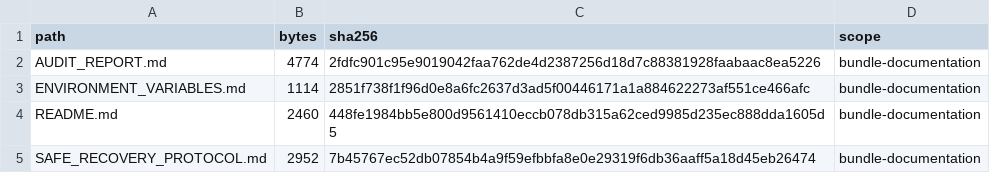
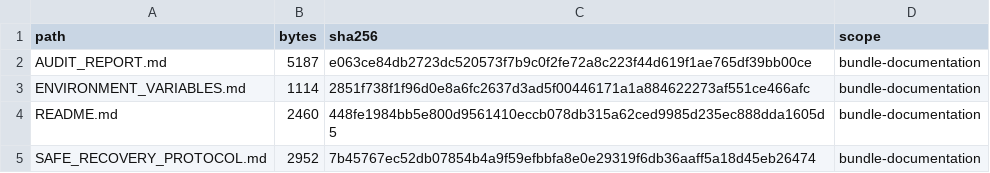
Before and after one commit to Nexus-HUB57/More_Ideas_the_Dragon, a TSV file: task_artifacts/20260822_nexus_hub_moltbook_safe_population/SOURCE_INVENTORY.tsv, drawn as a sheet; only a part is shown.

Commit message:
docs(safe-recovery): record concurrent main update

```diff
--- a/task_artifacts/20260822_nexus_hub_moltbook_safe_population/SOURCE_INVENTORY.tsv
+++ b/task_artifacts/20260822_nexus_hub_moltbook_safe_population/SOURCE_INVENTORY.tsv
@@ -1,3 +1,3 @@
 path	bytes	sha256	scope
-AUDIT_REPORT.md	4774	2fdfc901c95e9019042faa762de4d2387256d18d7c88381928faabaac8ea5226	bundle-documentation
+AUDIT_REPORT.md	5187	e063ce84db2723dc520573f7b9c0f2fe72a8c223f44d619f1ae765df39bb00ce	bundle-documentation
 ENVIRONMENT_VARIABLES.md	1114	2851f738f1f96d0e8a6fc2637d3ad5f00446171a1a884622273af551ce466afc	bundle-documentation
```
Also changed, not shown: 2 other files.
